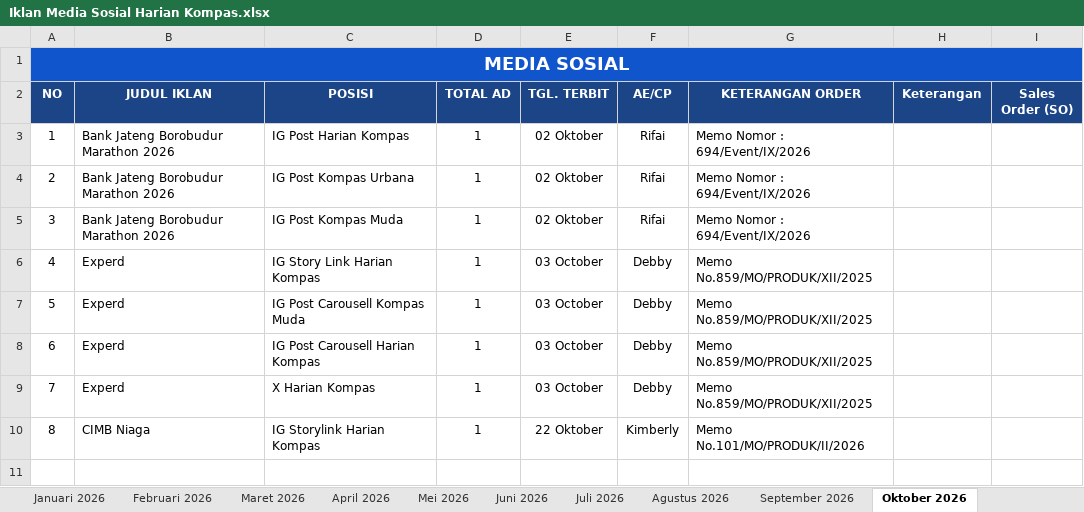
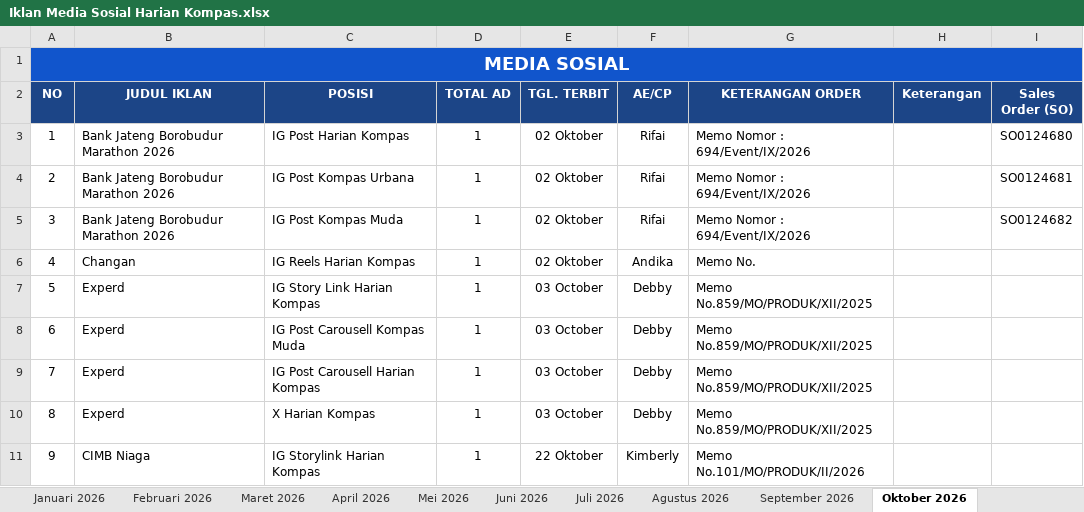
Before and after one commit to tejun219/iklanmedsos.kompas, an Excel workbook: Iklan Media Sosial Harian Kompas.xlsx, sheet Oktober 2026, drawn as a sheet; values as stored, in another font and other column widths than the file's, no borders; charts and pictures not drawn; addresses are those after the commit; the diff names each change by its address in the sheet, - before the commit and + after, or states it on an @@ line.

Commit message:
Auto-update outline data: 2026-10-01 15:05:57

```diff
--- a/Iklan Media Sosial Harian Kompas.xlsx (sheet Oktober 2026)
+++ b/Iklan Media Sosial Harian Kompas.xlsx (sheet Oktober 2026)
-I3 (Sales Order (SO)): (empty)
+I3 (Sales Order (SO)): SO0124680
-I4 (Sales Order (SO)): (empty)
+I4 (Sales Order (SO)): SO0124681
-I5 (Sales Order (SO)): (empty)
+I5 (Sales Order (SO)): SO0124682
+row 6: 4 | Changan | IG Reels Harian Kompas | 1 | 02 Oktober | Andika | Memo No.
@@ column A (NO) renumbered from row 7 down @@
```
Also changed, not shown: 1 other file.
